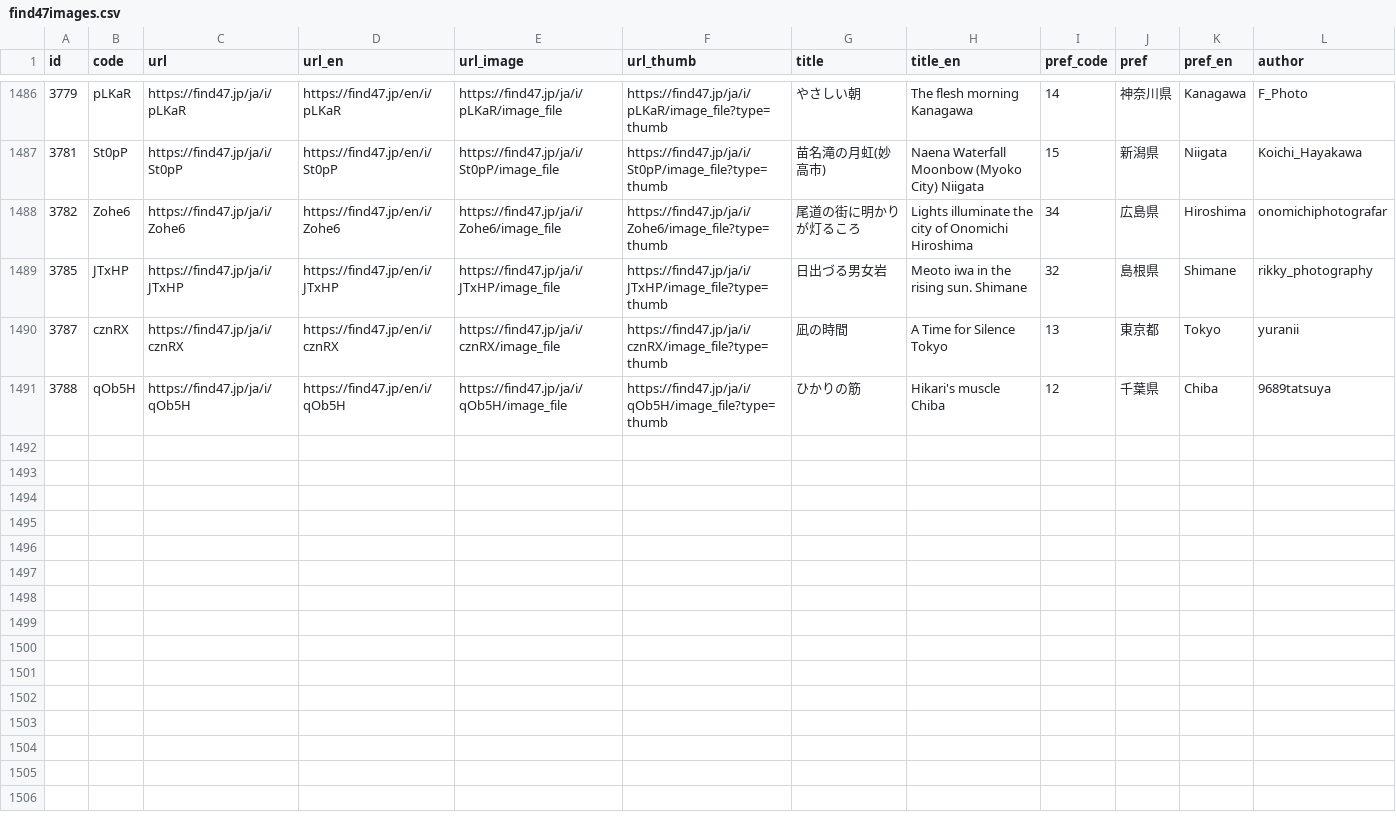
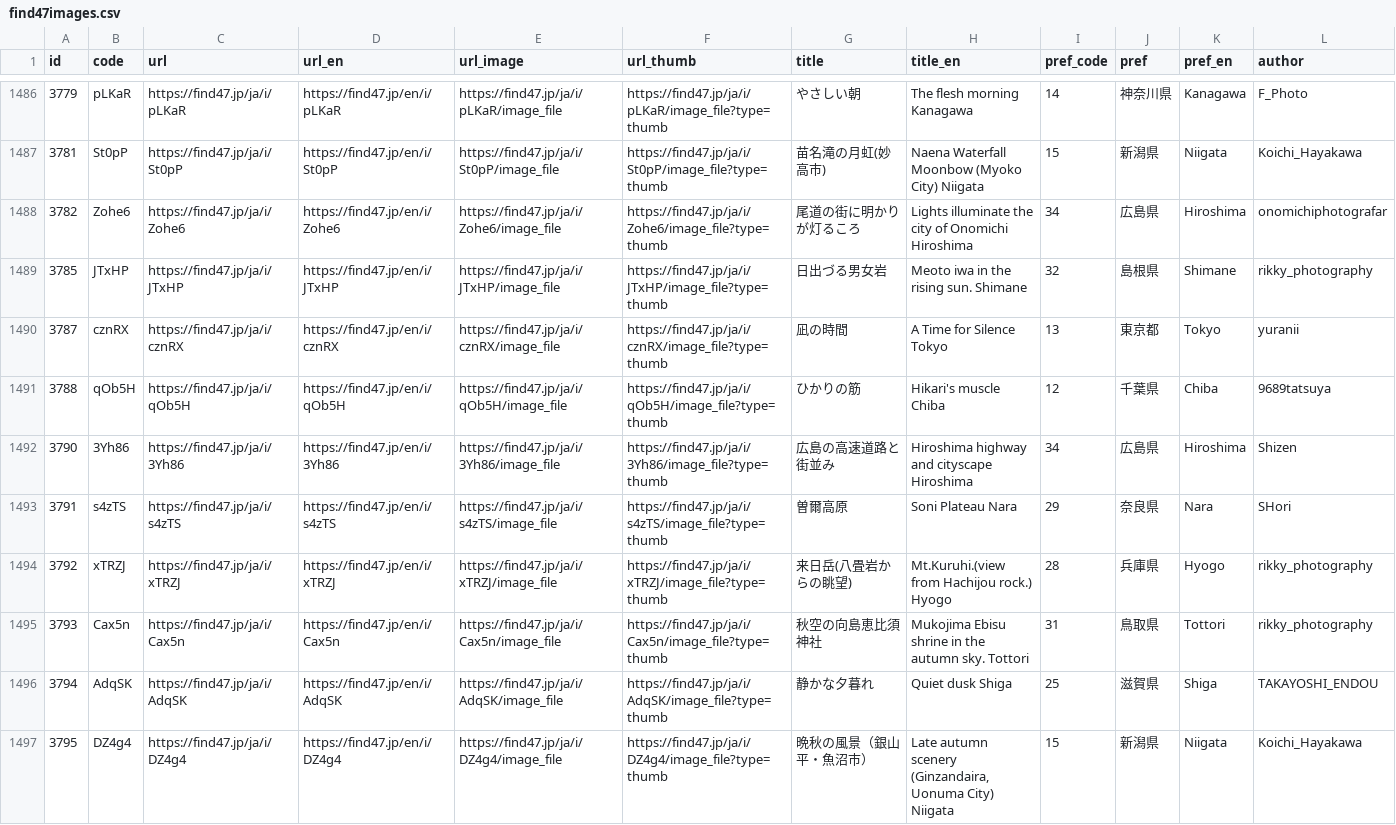
Before and after one commit to code4fukui/find47, a CSV file: find47images.csv, drawn as a sheet; only a part is shown, gaps mark what is left out; rows hold the shown columns only; the diff names each change by its address in the sheet, - before the commit and + after, or states it on an @@ line.

Commit message:
update data

```diff
--- a/find47images.csv
+++ b/find47images.csv
+row 1492: 3790 | 3Yh86 | https://find47.jp/ja/i/3Yh86 | https://find47.jp/en/i/3Yh86 | https://find47.jp/ja/i/3Yh86/image_file | https://find47.jp/ja/i/3Yh86/image_file?type=thumb | 広島の高速道路と街並み | Hiroshima highway and cityscape Hiroshima | 34 | 広島県 | Hiroshima | Shizen
+row 1493: 3791 | s4zTS | https://find47.jp/ja/i/s4zTS | https://find47.jp/en/i/s4zTS | https://find47.jp/ja/i/s4zTS/image_file | https://find47.jp/ja/i/s4zTS/image_file?type=thumb | 曽爾高原 | Soni Plateau Nara | 29 | 奈良県 | Nara | SHori
+row 1494: 3792 | xTRZJ | https://find47.jp/ja/i/xTRZJ | https://find47.jp/en/i/xTRZJ | https://find47.jp/ja/i/xTRZJ/image_file | https://find47.jp/ja/i/xTRZJ/image_file?type=thumb | 来日岳(八畳岩からの眺望) | Mt.Kuruhi.(view from Hachijou rock.) Hyogo | 28 | 兵庫県 | Hyogo | rikky_photography
+row 1495: 3793 | Cax5n | https://find47.jp/ja/i/Cax5n | https://find47.jp/en/i/Cax5n | https://find47.jp/ja/i/Cax5n/image_file | https://find47.jp/ja/i/Cax5n/image_file?type=thumb | 秋空の向島恵比須神社 | Mukojima Ebisu shrine in the autumn sky. Tottori | 31 | 鳥取県 | Tottori | rikky_photography
+row 1496: 3794 | AdqSK | https://find47.jp/ja/i/AdqSK | https://find47.jp/en/i/AdqSK | https://find47.jp/ja/i/AdqSK/image_file | https://find47.jp/ja/i/AdqSK/image_file?type=thumb | 静かな夕暮れ | Quiet dusk Shiga | 25 | 滋賀県 | Shiga | TAKAYOSHI_ENDOU
+row 1497: 3795 | DZ4g4 | https://find47.jp/ja/i/DZ4g4 | https://find47.jp/en/i/DZ4g4 | https://find47.jp/ja/i/DZ4g4/image_file | https://find47.jp/ja/i/DZ4g4/image_file?type=thumb | 晩秋の風景（銀山平・魚沼市） | Late autumn scenery (Ginzandaira, Uonuma City) Niigata | 15 | 新潟県 | Niigata | Koichi_Hayakawa
```
Also changed, not shown: find47images_c.csv, 19 other files.
